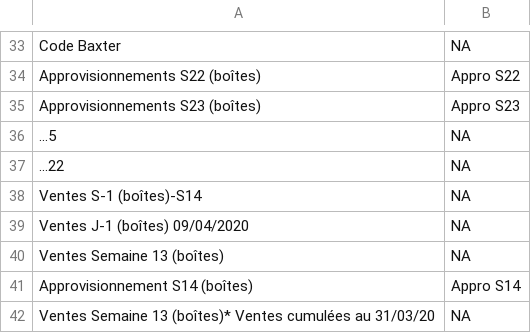
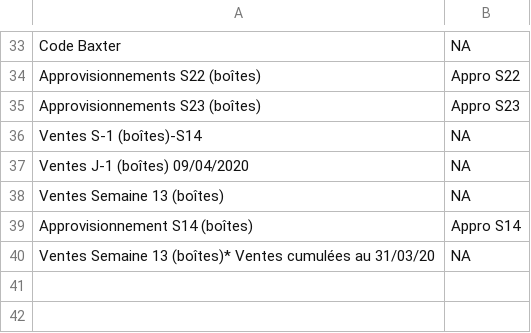
Before and after one commit to Dyze95/ANSM-Stock-Database, a CSV file: Import_Clean/column_names.csv (was column_names.csv), drawn as a sheet; only a part is shown, gaps mark what is left out; the diff names each change by its address in the sheet, - before the commit and + after, or states it on an @@ line.

```diff
--- a/column_names.csv
+++ b/Import_Clean/column_names.csv
-row 36: ...5 | NA
-row 37: ...22 | NA
```
Also changed, not shown: Import_Clean/shortDCI.csv, 14 other files.
